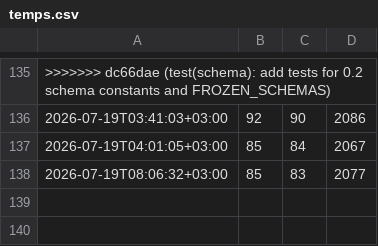
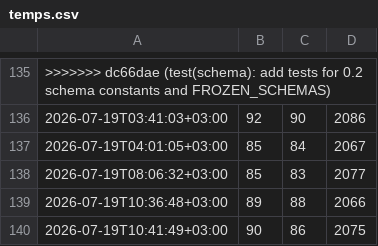
Before and after one commit to corpunum/OpenLunum, a CSV file: reports/pi-loop/temps.csv, drawn as a sheet; only a part is shown, gaps mark what is left out; the diff names each change by its address in the sheet, - before the commit and + after, or states it on an @@ line.

```diff
--- a/reports/pi-loop/temps.csv
+++ b/reports/pi-loop/temps.csv
+row 139: 2026-07-19T10:36:48+03:00 | 89 | 88 | 2066
+row 140: 2026-07-19T10:41:49+03:00 | 90 | 86 | 2075
```
Also changed, not shown: 3 other files.
